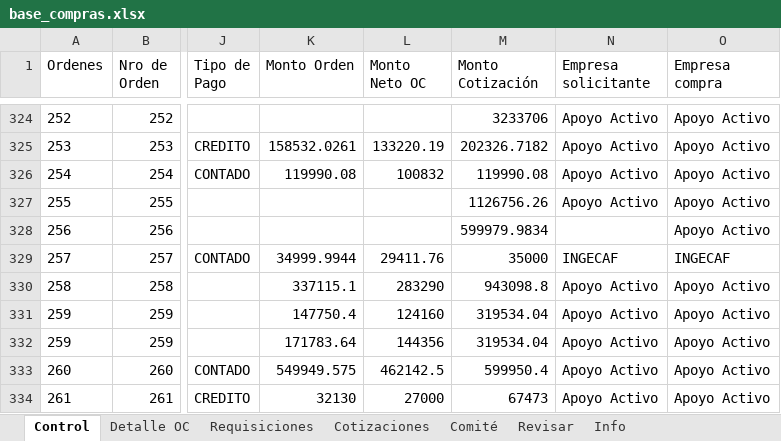
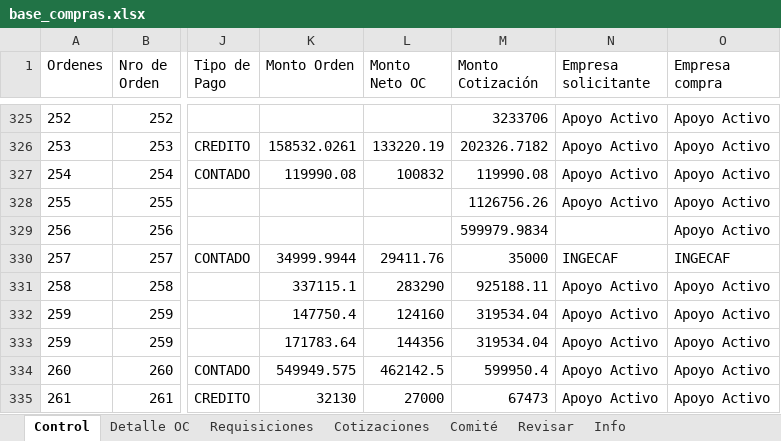
Before and after one commit to RodrigoCay/RequiAA, an Excel workbook: base_compras.xlsx, sheet Control, drawn as a sheet; only a part is shown, gaps mark what is left out; values as stored, in another font and other column widths than the file's, no borders; addresses are those after the commit; the diff covers the shown part only; the diff names each change by its address in the sheet, - before the commit and + after, or states it on an @@ line.

```diff
--- a/base_compras.xlsx (sheet Control)
+++ b/base_compras.xlsx (sheet Control)
-M331 (Monto Cotización): 943098.8
+M331 (Monto Cotización): 925188.11
```
Also changed, not shown: 1 added row and 11 edited cells elsewhere in this sheet, sheet Cotizaciones, sheet Detalle OC, sheet Info.
